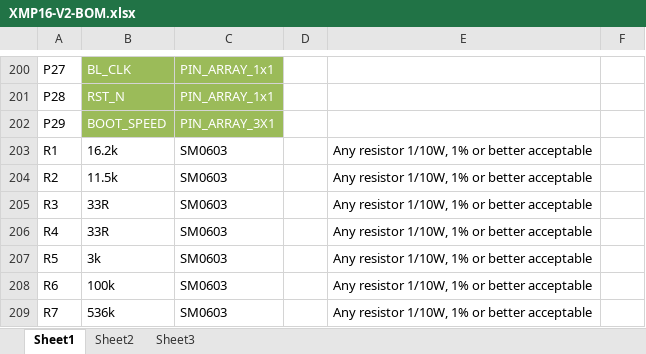
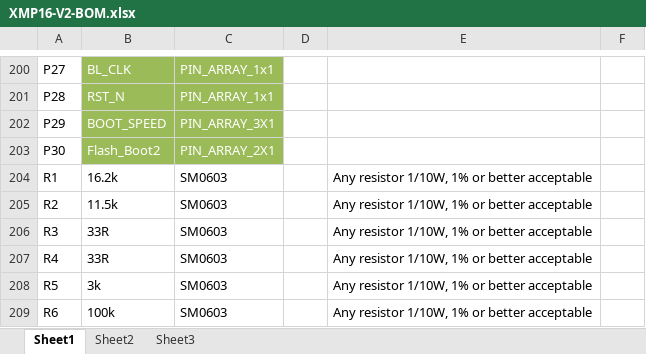
Before and after one commit to swallow-project/swallow-slice-xmp16, an Excel workbook: Manufacturing/V2/XMP16-V2-BOM.xlsx, sheet Sheet1, drawn as a sheet; only a part is shown, gaps mark what is left out; the shorter side is filled out with more unchanged rows; values as stored, in another font and other column widths than the file's, no borders; the diff names each change by its address in the sheet, - before the commit and + after, or states it on an @@ line.

Commit message:
Added second flash boot header --- attached to Mode4 pin on the flash-attached L2. The aim is to remove the need for any OTP work on this core, but it may be over-kill.

```diff
--- a/Manufacturing/V2/XMP16-V2-BOM.xlsx (sheet Sheet1)
+++ b/Manufacturing/V2/XMP16-V2-BOM.xlsx (sheet Sheet1)
+row 203: P30 | Flash_Boot2 | PIN_ARRAY_2X1
```
Also changed, not shown: 29 other files.
